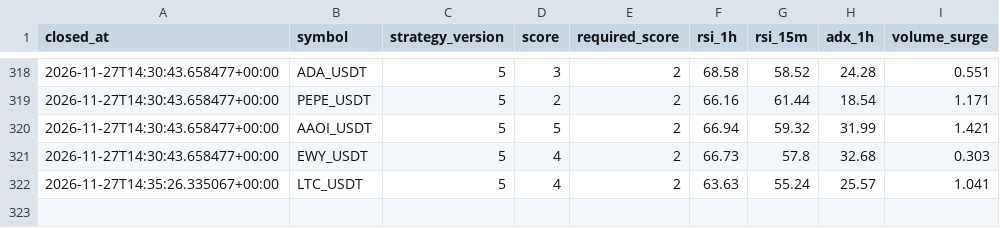
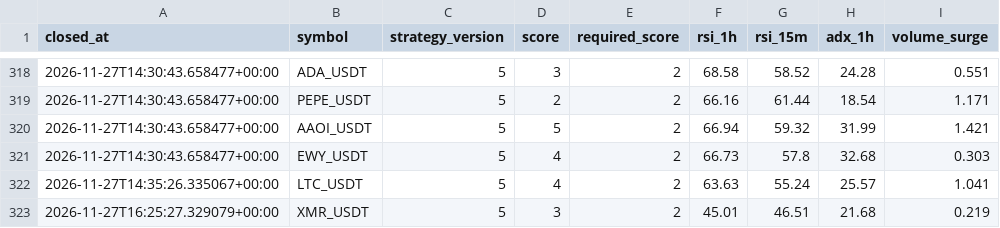
Before and after one commit to wjdtks255-lgtm/Gateio_signal, a CSV file: trades_audit.csv, drawn as a sheet; only a part is shown, gaps mark what is left out; the diff names each change by its address in the sheet, - before the commit and + after, or states it on an @@ line.

```diff
--- a/trades_audit.csv
+++ b/trades_audit.csv
+row 323: 2026-11-27T16:25:27.329079+00:00 | XMR_USDT | 5 | 3 | 2 | 45.01 | 46.51 | 21.68 | 0.219
```
Also changed, not shown: ai_trades.csv, trades.csv, 1 other file.
